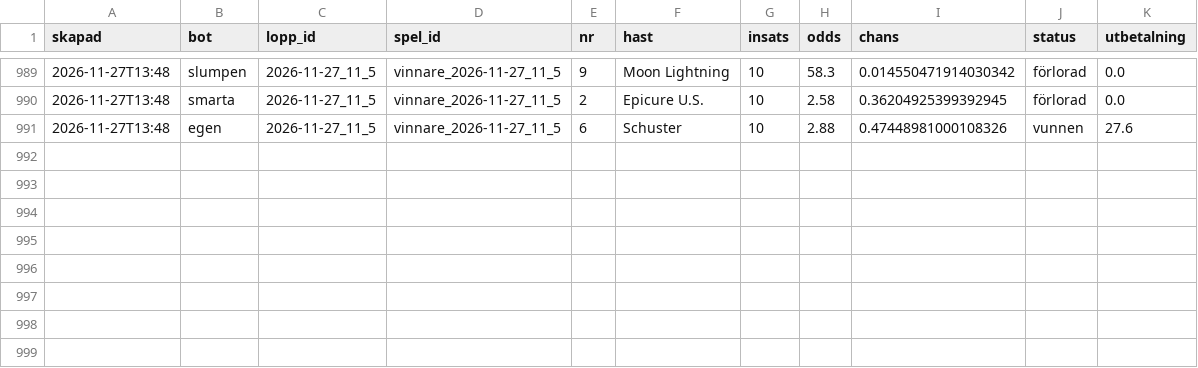
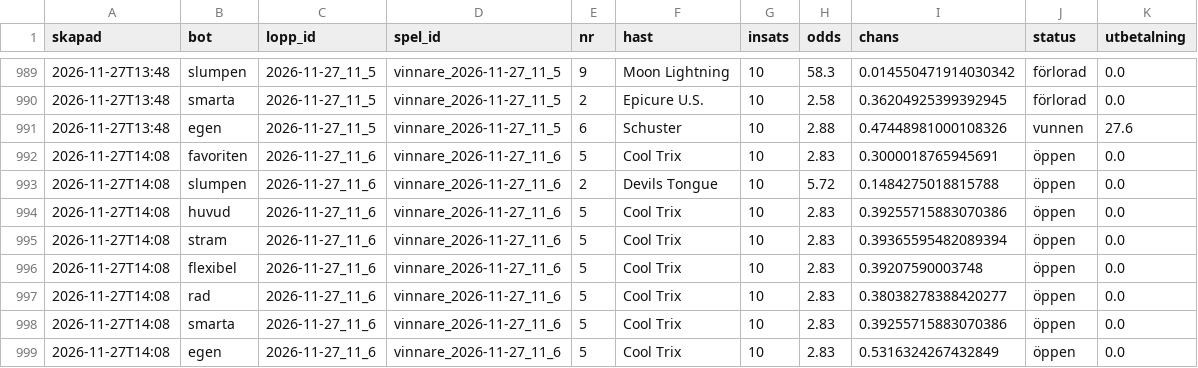
Before and after one commit to fredriklofsten/atg-bot, a CSV file: data/arena.csv, drawn as a sheet; only a part is shown, gaps mark what is left out; the diff names each change by its address in the sheet, - before the commit and + after, or states it on an @@ line.

```diff
--- a/data/arena.csv
+++ b/data/arena.csv
+row 992: 2026-11-27T14:08 | favoriten | 2026-11-27_11_6 | vinnare_2026-11-27_11_6 | 5 | Cool Trix | 10 | 2.83 | 0.3000018765945691 | öppen | 0.0
+row 993: 2026-11-27T14:08 | slumpen | 2026-11-27_11_6 | vinnare_2026-11-27_11_6 | 2 | Devils Tongue | 10 | 5.72 | 0.1484275018815788 | öppen | 0.0
+row 994: 2026-11-27T14:08 | huvud | 2026-11-27_11_6 | vinnare_2026-11-27_11_6 | 5 | Cool Trix | 10 | 2.83 | 0.39255715883070386 | öppen | 0.0
+row 995: 2026-11-27T14:08 | stram | 2026-11-27_11_6 | vinnare_2026-11-27_11_6 | 5 | Cool Trix | 10 | 2.83 | 0.39365595482089394 | öppen | 0.0
+row 996: 2026-11-27T14:08 | flexibel | 2026-11-27_11_6 | vinnare_2026-11-27_11_6 | 5 | Cool Trix | 10 | 2.83 | 0.39207590003748 | öppen | 0.0
+row 997: 2026-11-27T14:08 | rad | 2026-11-27_11_6 | vinnare_2026-11-27_11_6 | 5 | Cool Trix | 10 | 2.83 | 0.38038278388420277 | öppen | 0.0
+row 998: 2026-11-27T14:08 | smarta | 2026-11-27_11_6 | vinnare_2026-11-27_11_6 | 5 | Cool Trix | 10 | 2.83 | 0.39255715883070386 | öppen | 0.0
+row 999: 2026-11-27T14:08 | egen | 2026-11-27_11_6 | vinnare_2026-11-27_11_6 | 5 | Cool Trix | 10 | 2.83 | 0.5316324267432849 | öppen | 0.0
```
Also changed, not shown: data/arena_chanser.csv, data/papperspel.csv, 11 other files.
